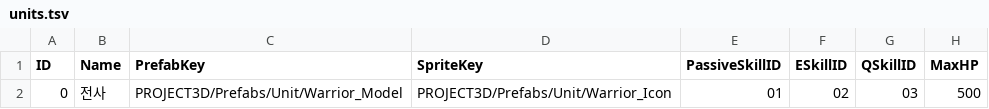
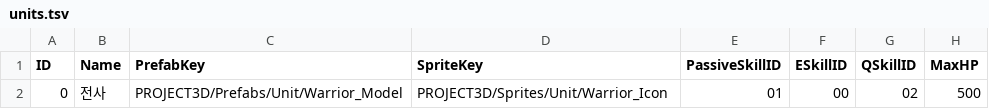
Before and after one commit to KooHoo-Dev/3rd_3D_1-3D-Project-NaJungWon, a TSV file: Assets/StreamingAssets/Table/PROJECT3D/units.tsv, drawn as a sheet; only a part is shown; the diff names each change by its address in the sheet, - before the commit and + after, or states it on an @@ line.

```diff
--- a/Assets/StreamingAssets/Table/PROJECT3D/units.tsv
+++ b/Assets/StreamingAssets/Table/PROJECT3D/units.tsv
-D2 (SpriteKey): PROJECT3D/Prefabs/Unit/Warrior_Icon
+D2 (SpriteKey): PROJECT3D/Sprites/Unit/Warrior_Icon
-F2 (ESkillID): 02
+F2 (ESkillID): 00
-G2 (QSkillID): 03
+G2 (QSkillID): 02
```
Also changed, not shown: Assets/StreamingAssets/Table/PROJECT3D/augments.tsv, Assets/StreamingAssets/Table/PROJECT3D/skills.tsv, 54 other files.
